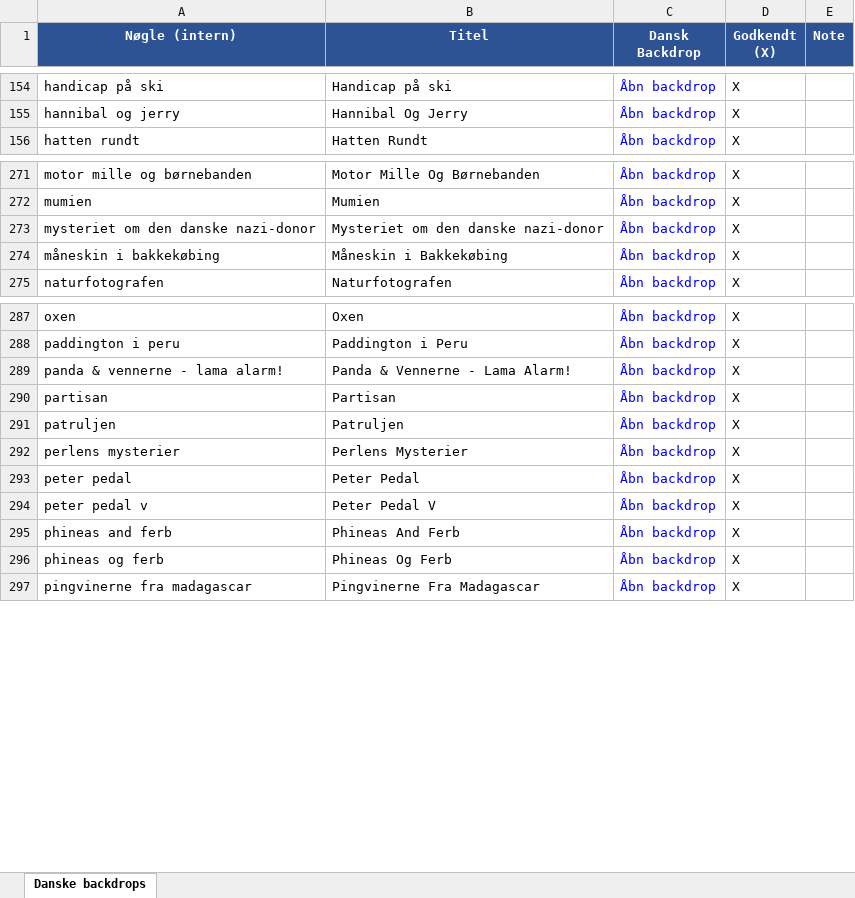
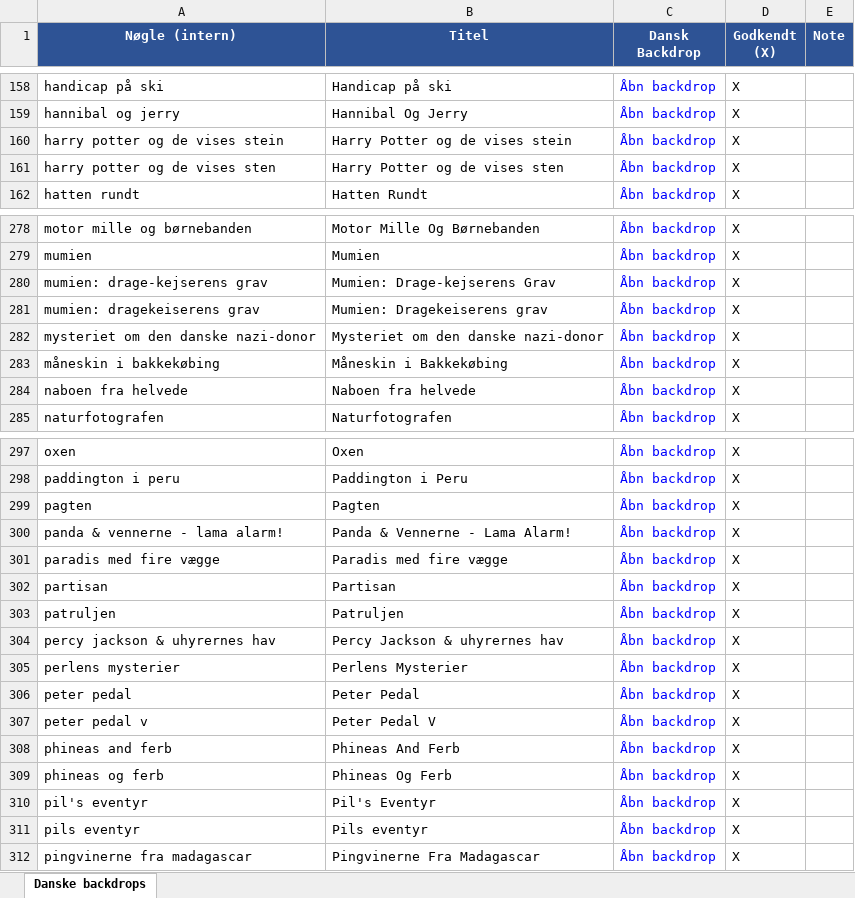
Before and after one commit to flanaganz/epgoal, an Excel workbook: data/danish_artwork_review.xlsx, sheet Danske backdrops, drawn as a sheet; only a part is shown, gaps mark what is left out; values as stored, in another font and other column widths than the file's, no borders; the diff covers the shown part only; the diff names each change by its address in the sheet, - before the commit and + after, or states it on an @@ line.

```diff
--- a/data/danish_artwork_review.xlsx (sheet Danske backdrops)
+++ b/data/danish_artwork_review.xlsx (sheet Danske backdrops)
+row 160: harry potter og de vises stein | Harry Potter og de vises stein | Åbn backdrop | X
+row 161: harry potter og de vises sten | Harry Potter og de vises sten | Åbn backdrop | X
+row 280: mumien: drage-kejserens grav | Mumien: Drage-kejserens Grav | Åbn backdrop | X
+row 281: mumien: dragekeiserens grav | Mumien: Dragekeiserens grav | Åbn backdrop | X
@@ row 451 moved to row 284: naboen fra helvede @@
@@ row 452 moved to row 299: pagten @@
+row 301: paradis med fire vægge | Paradis med fire vægge | Åbn backdrop | X
+row 304: percy jackson & uhyrernes hav | Percy Jackson & uhyrernes hav | Åbn backdrop | X
+row 310: pil's eventyr | Pil's Eventyr | Åbn backdrop | X
+row 311: pils eventyr | Pils eventyr | Åbn backdrop | X
```
Also changed, not shown: 25 added rows, 12 moved rows and 22 edited cells elsewhere in this sheet, data/manual_artwork_overrides.xlsx, 13 other files.
